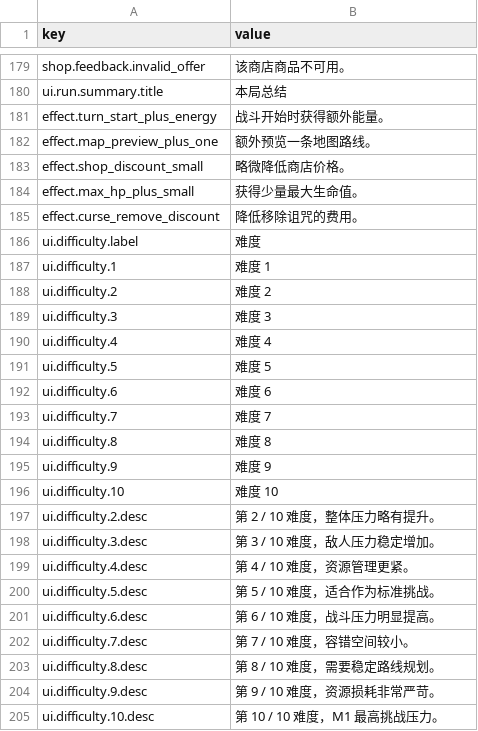
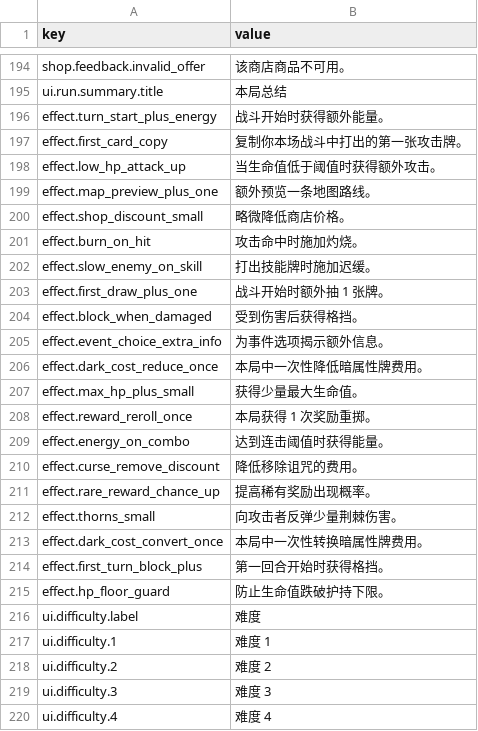
Before and after one commit to skyoxu/newrouge, a CSV file: Game.Godot/Translations/zh-CN.csv, drawn as a sheet; only a part is shown, gaps mark what is left out; the shorter side is filled out with more unchanged rows; the diff covers the shown part only; the diff names each change by its address in the sheet, - before the commit and + after, or states it on an @@ line.

```diff
--- a/Game.Godot/Translations/zh-CN.csv
+++ b/Game.Godot/Translations/zh-CN.csv
+row 197: effect.first_card_copy | 复制你本场战斗中打出的第一张攻击牌。
+row 198: effect.low_hp_attack_up | 当生命值低于阈值时获得额外攻击。
+row 201: effect.burn_on_hit | 攻击命中时施加灼烧。
+row 202: effect.slow_enemy_on_skill | 打出技能牌时施加迟缓。
+row 203: effect.first_draw_plus_one | 战斗开始时额外抽 1 张牌。
+row 204: effect.block_when_damaged | 受到伤害后获得格挡。
+row 205: effect.event_choice_extra_info | 为事件选项揭示额外信息。
+row 206: effect.dark_cost_reduce_once | 本局中一次性降低暗属性牌费用。
+row 208: effect.reward_reroll_once | 本局获得 1 次奖励重掷。
+row 209: effect.energy_on_combo | 达到连击阈值时获得能量。
+row 211: effect.rare_reward_chance_up | 提高稀有奖励出现概率。
+row 212: effect.thorns_small | 向攻击者反弹少量荆棘伤害。
+row 213: effect.dark_cost_convert_once | 本局中一次性转换暗属性牌费用。
+row 214: effect.first_turn_block_plus | 第一回合开始时获得格挡。
+row 215: effect.hp_floor_guard | 防止生命值跌破护持下限。
```
Also changed, not shown: 15 added rows and 5 edited cells elsewhere in this file, Game.Godot/Translations/en.csv, 18 other files.
